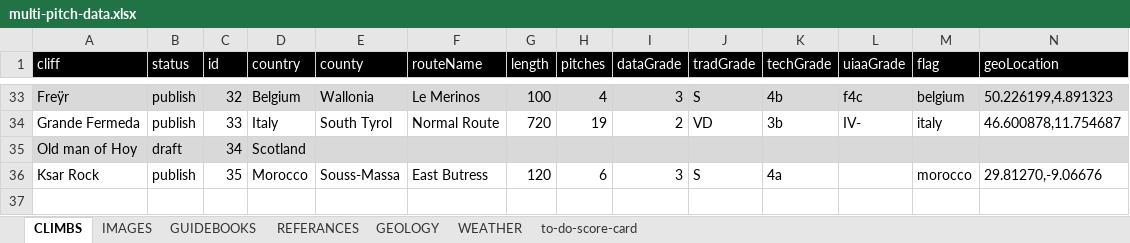
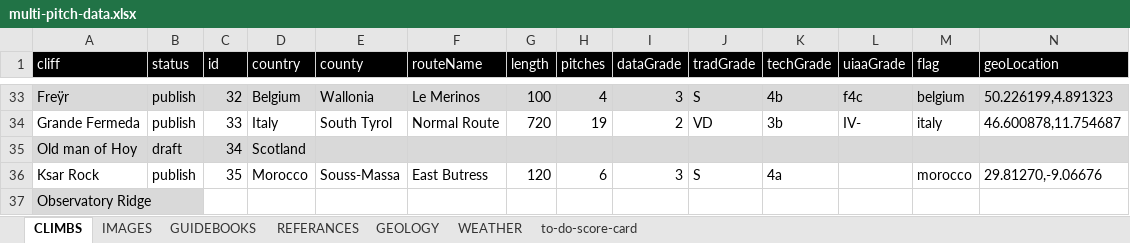
Before and after one commit to dankni/multi-pitch, an Excel workbook: working-files/multi-pitch-data.xlsx, sheet CLIMBS, drawn as a sheet; only a part is shown, gaps mark what is left out; values as stored, in another font and other column widths than the file's, no borders; rows hold the shown columns only; the diff names each change by its address in the sheet, - before the commit and + after, or states it on an @@ line.

```diff
--- a/working-files/multi-pitch-data.xlsx (sheet CLIMBS)
+++ b/working-files/multi-pitch-data.xlsx (sheet CLIMBS)
+row 37: Observatory Ridge
```
Also changed, not shown: 5 other files.
